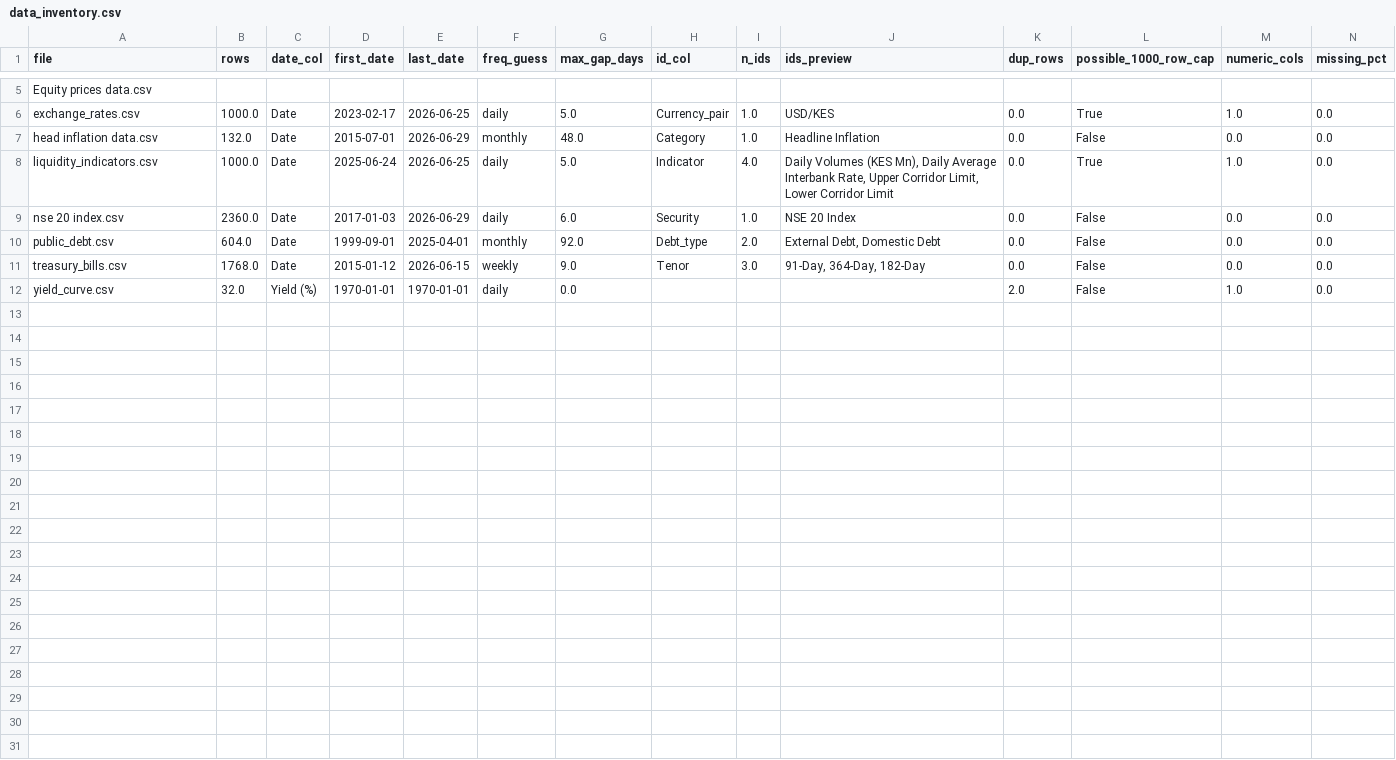
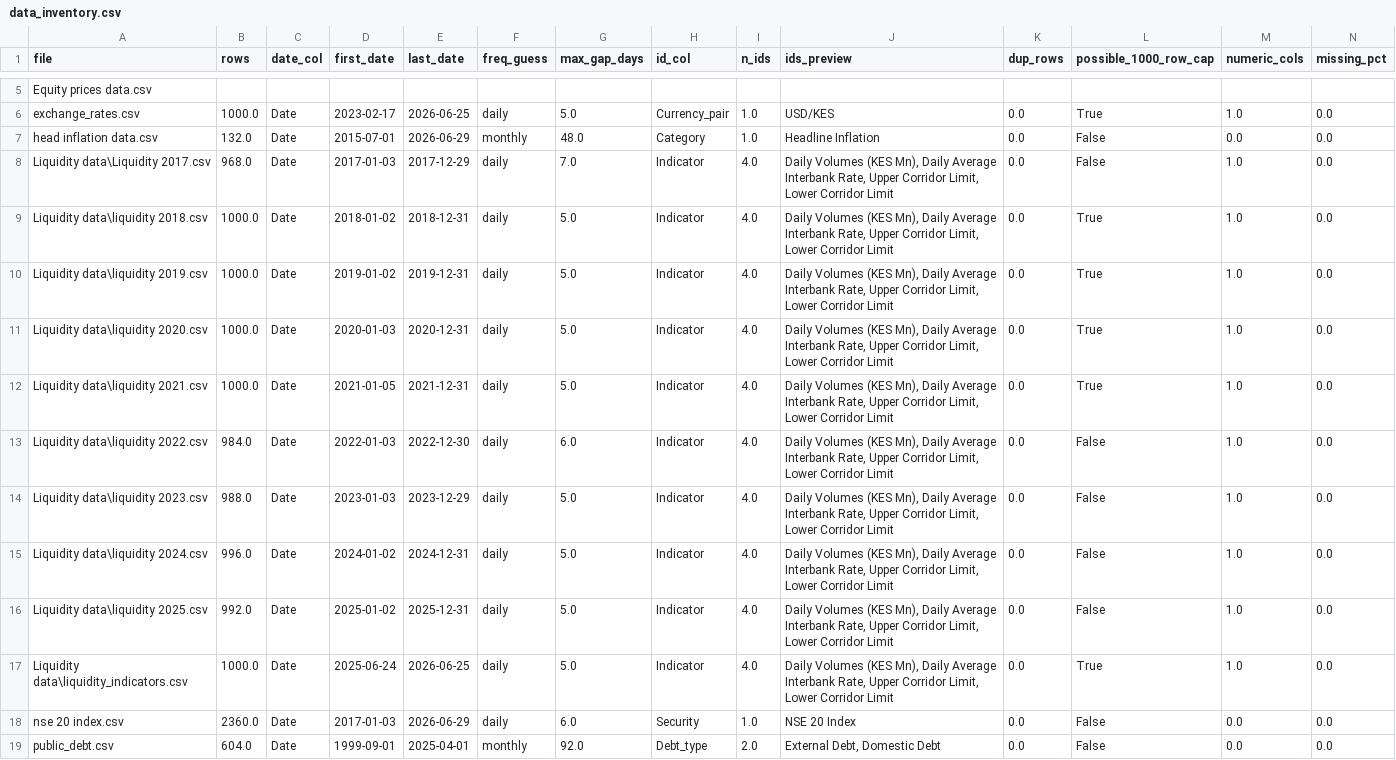
Before and after one commit to KironjiEmmanuel/Market-research-challenge, a CSV file: outputs/data_inventory.csv, drawn as a sheet; only a part is shown, gaps mark what is left out; the shorter side is filled out with more unchanged rows; addresses are those after the commit; rows hold the shown columns only; the diff names each change by its address in the sheet, - before the commit and + after, or states it on an @@ line.

```diff
--- a/outputs/data_inventory.csv
+++ b/outputs/data_inventory.csv
+row 8: Liquidity data\Liquidity 2017.csv | 968.0 | Date | 2017-01-03 | 2017-12-29 | daily | 7.0 | Indicator | 4.0 | Daily Volumes (KES Mn), Daily Average Interbank Rate, Upper Corridor Limit, Lower Corridor Limit | 0.0 | False | 1.0 | 0.0
+row 9: Liquidity data\liquidity 2018.csv | 1000.0 | Date | 2018-01-02 | 2018-12-31 | daily | 5.0 | Indicator | 4.0 | Daily Volumes (KES Mn), Daily Average Interbank Rate, Upper Corridor Limit, Lower Corridor Limit | 0.0 | True | 1.0 | 0.0
+row 10: Liquidity data\liquidity 2019.csv | 1000.0 | Date | 2019-01-02 | 2019-12-31 | daily | 5.0 | Indicator | 4.0 | Daily Volumes (KES Mn), Daily Average Interbank Rate, Upper Corridor Limit, Lower Corridor Limit | 0.0 | True | 1.0 | 0.0
+row 11: Liquidity data\liquidity 2020.csv | 1000.0 | Date | 2020-01-03 | 2020-12-31 | daily | 5.0 | Indicator | 4.0 | Daily Volumes (KES Mn), Daily Average Interbank Rate, Upper Corridor Limit, Lower Corridor Limit | 0.0 | True | 1.0 | 0.0
+row 12: Liquidity data\liquidity 2021.csv | 1000.0 | Date | 2021-01-05 | 2021-12-31 | daily | 5.0 | Indicator | 4.0 | Daily Volumes (KES Mn), Daily Average Interbank Rate, Upper Corridor Limit, Lower Corridor Limit | 0.0 | True | 1.0 | 0.0
+row 13: Liquidity data\liquidity 2022.csv | 984.0 | Date | 2022-01-03 | 2022-12-30 | daily | 6.0 | Indicator | 4.0 | Daily Volumes (KES Mn), Daily Average Interbank Rate, Upper Corridor Limit, Lower Corridor Limit | 0.0 | False | 1.0 | 0.0
+row 14: Liquidity data\liquidity 2023.csv | 988.0 | Date | 2023-01-03 | 2023-12-29 | daily | 5.0 | Indicator | 4.0 | Daily Volumes (KES Mn), Daily Average Interbank Rate, Upper Corridor Limit, Lower Corridor Limit | 0.0 | False | 1.0 | 0.0
+row 15: Liquidity data\liquidity 2024.csv | 996.0 | Date | 2024-01-02 | 2024-12-31 | daily | 5.0 | Indicator | 4.0 | Daily Volumes (KES Mn), Daily Average Interbank Rate, Upper Corridor Limit, Lower Corridor Limit | 0.0 | False | 1.0 | 0.0
+row 16: Liquidity data\liquidity 2025.csv | 992.0 | Date | 2025-01-02 | 2025-12-31 | daily | 5.0 | Indicator | 4.0 | Daily Volumes (KES Mn), Daily Average Interbank Rate, Upper Corridor Limit, Lower Corridor Limit | 0.0 | False | 1.0 | 0.0
-A17 (file): liquidity_indicators.csv
+A17 (file): Liquidity data\liquidity_indicators.csv
```
Also changed, not shown: 23 other files.
